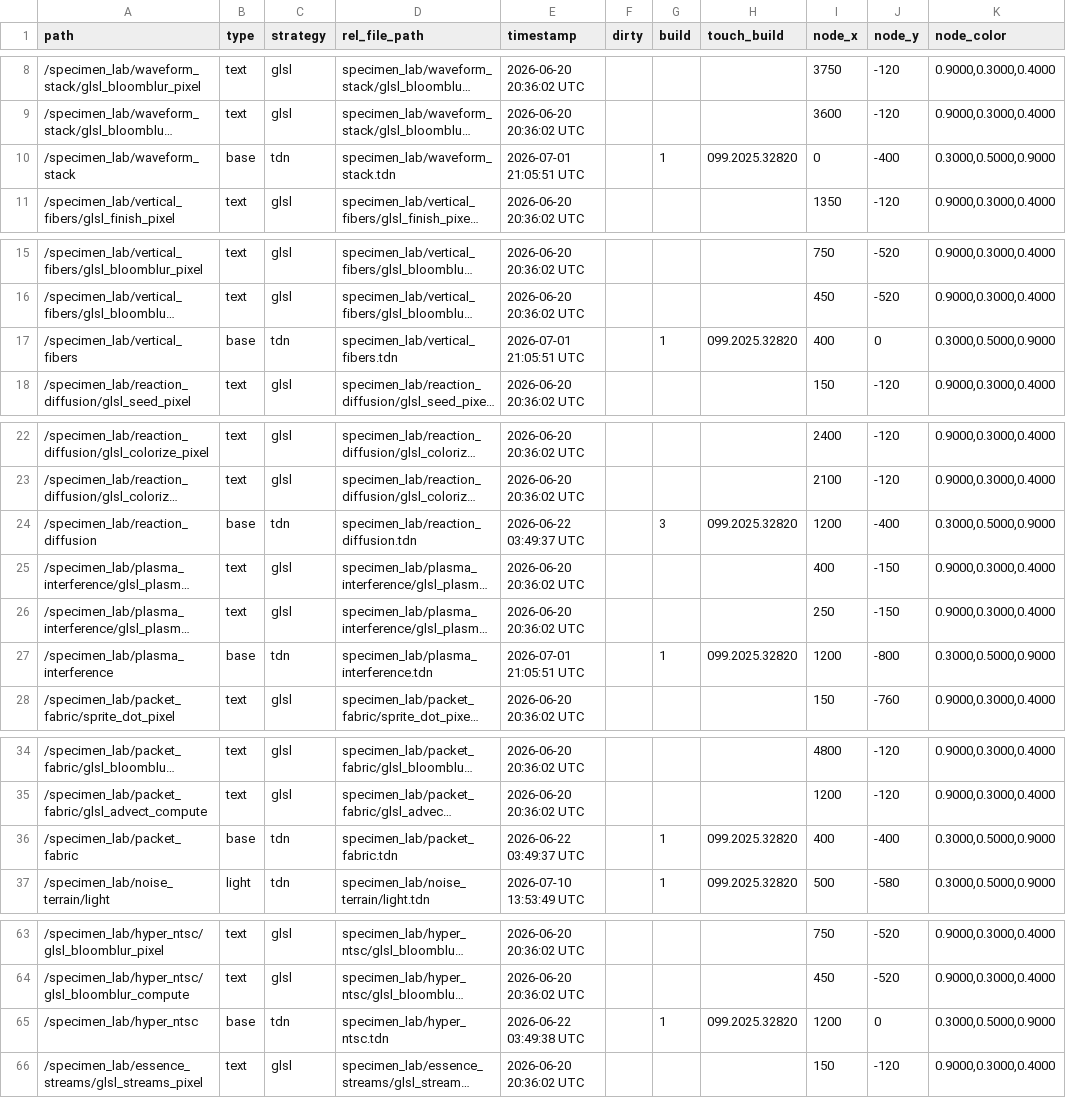
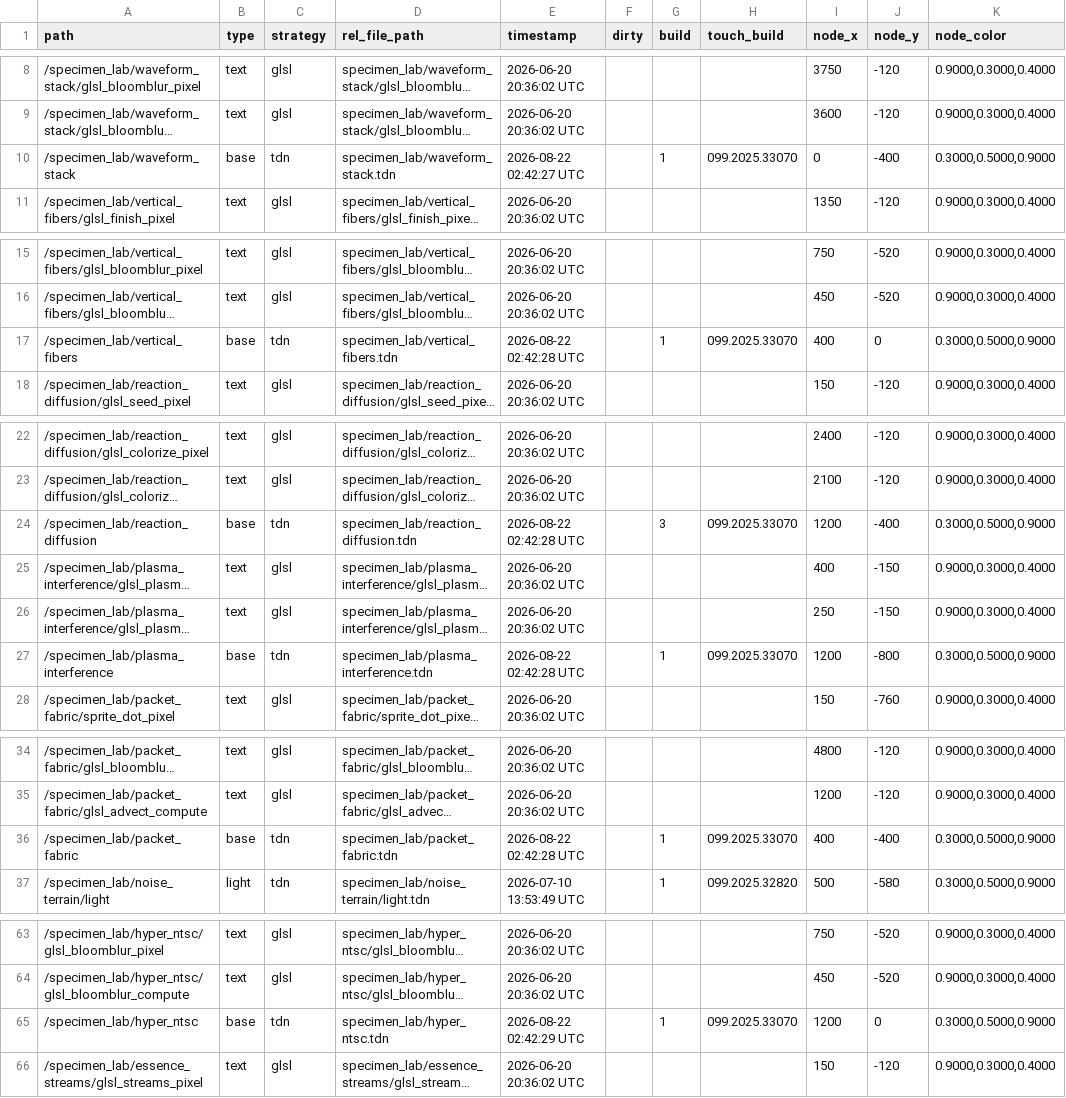
Before and after one commit to dylanroscover/Embody, a TSV file: dev/embody/externalizations.tsv, drawn as a sheet; only a part is shown, gaps mark what is left out; long unchanged cells end in …; the diff covers the shown part only; the diff names each change by its address in the sheet, - before the commit and + after, or states it on an @@ line.

```diff
--- a/dev/embody/externalizations.tsv
+++ b/dev/embody/externalizations.tsv
-E10 (timestamp): 2026-07-01 21:05:51 UTC
+E10 (timestamp): 2026-08-22 02:42:27 UTC
-H10 (touch_build): 099.2025.32820
+H10 (touch_build): 099.2025.33070
-E17 (timestamp): 2026-07-01 21:05:51 UTC
+E17 (timestamp): 2026-08-22 02:42:28 UTC
-H17 (touch_build): 099.2025.32820
+H17 (touch_build): 099.2025.33070
-E24 (timestamp): 2026-06-22 03:49:37 UTC
+E24 (timestamp): 2026-08-22 02:42:28 UTC
-H24 (touch_build): 099.2025.32820
+H24 (touch_build): 099.2025.33070
-E27 (timestamp): 2026-07-01 21:05:51 UTC
+E27 (timestamp): 2026-08-22 02:42:28 UTC
-H27 (touch_build): 099.2025.32820
+H27 (touch_build): 099.2025.33070
-E36 (timestamp): 2026-06-22 03:49:37 UTC
+E36 (timestamp): 2026-08-22 02:42:28 UTC
-H36 (touch_build): 099.2025.32820
+H36 (touch_build): 099.2025.33070
-E65 (timestamp): 2026-06-22 03:49:38 UTC
+E65 (timestamp): 2026-08-22 02:42:29 UTC
-H65 (touch_build): 099.2025.32820
+H65 (touch_build): 099.2025.33070
```
Also changed, not shown: 3 added rows and 24 edited cells elsewhere in this file, 46 other files.
